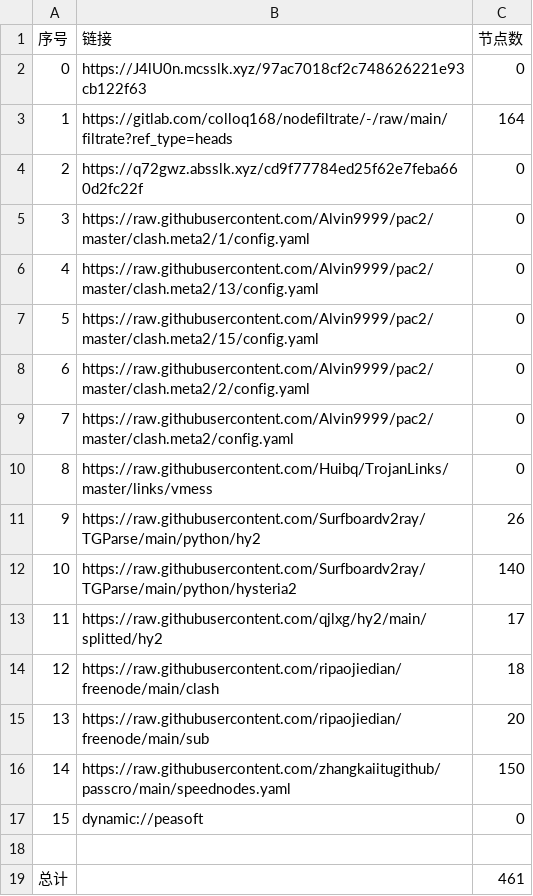
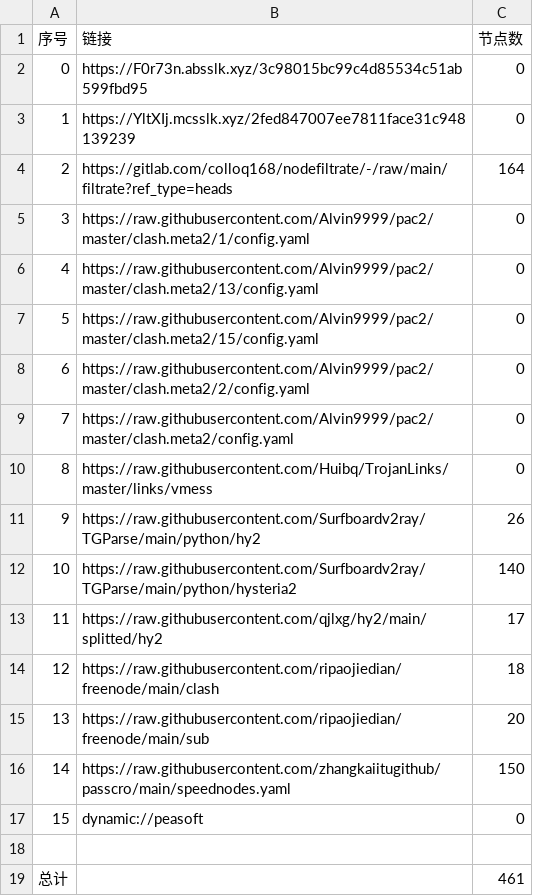
Before and after one commit to yg8080/AutoMergePublicNodes, a CSV file: list_result.csv, drawn as a sheet.

```diff
--- a/list_result.csv
+++ b/list_result.csv
@@ -1,5 +1,5 @@
 序号,链接,节点数
-0,https://J4lU0n.mcsslk.xyz/97ac7018cf2c748626221e93cb122f63,0
-1,https://gitlab.com/colloq168/nodefiltrate/-/raw/main/filtrate?ref_type=heads,164
-2,https://q72gwz.absslk.xyz/cd9f77784ed25f62e7feba660d2fc22f,0
+0,https://F0r73n.absslk.xyz/3c98015bc99c4d85534c51ab599fbd95,0
+1,https://YltXIj.mcsslk.xyz/2fed847007ee7811face31c948139239,0
+2,https://gitlab.com/colloq168/nodefiltrate/-/raw/main/filtrate?ref_type=heads,164
 3,https://raw.githubusercontent.com/Alvin9999/pac2/master/clash.meta2/1/config.yaml,0
```
Also changed, not shown: 23 other files.
